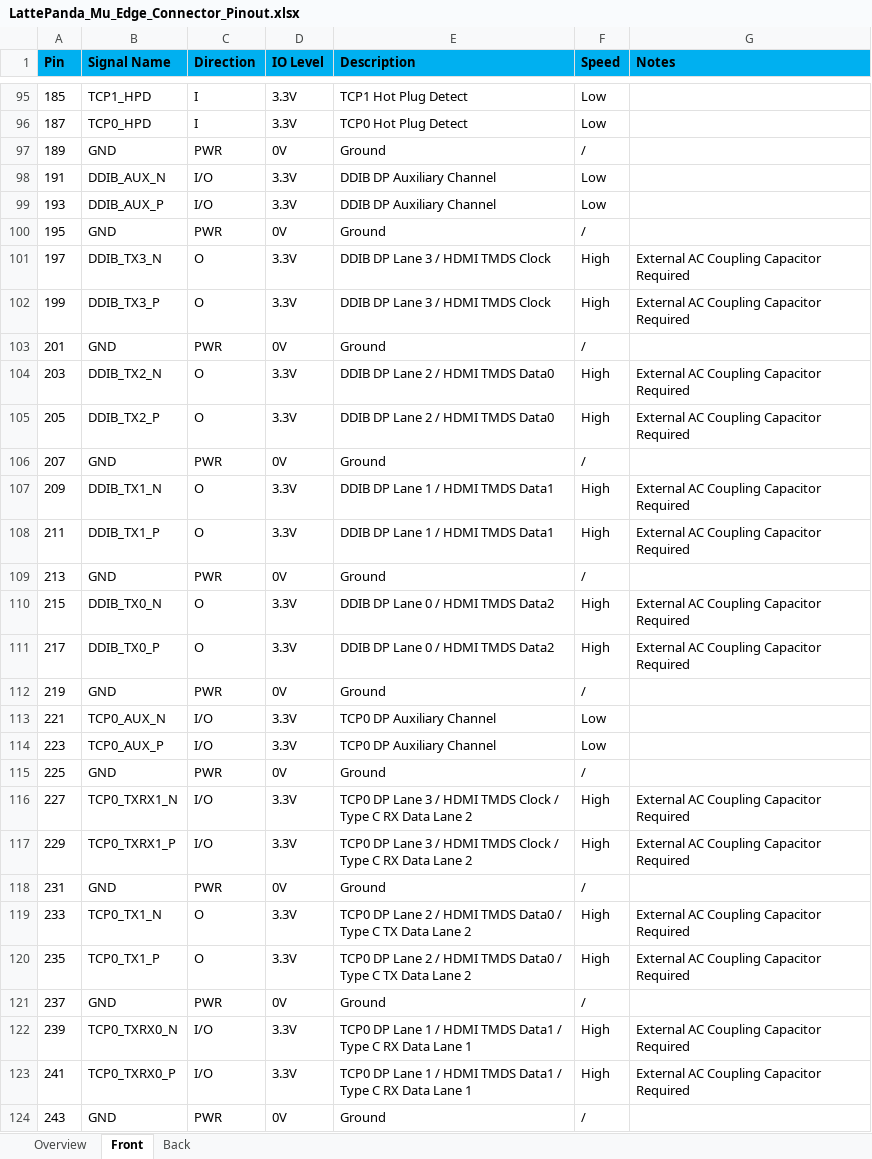
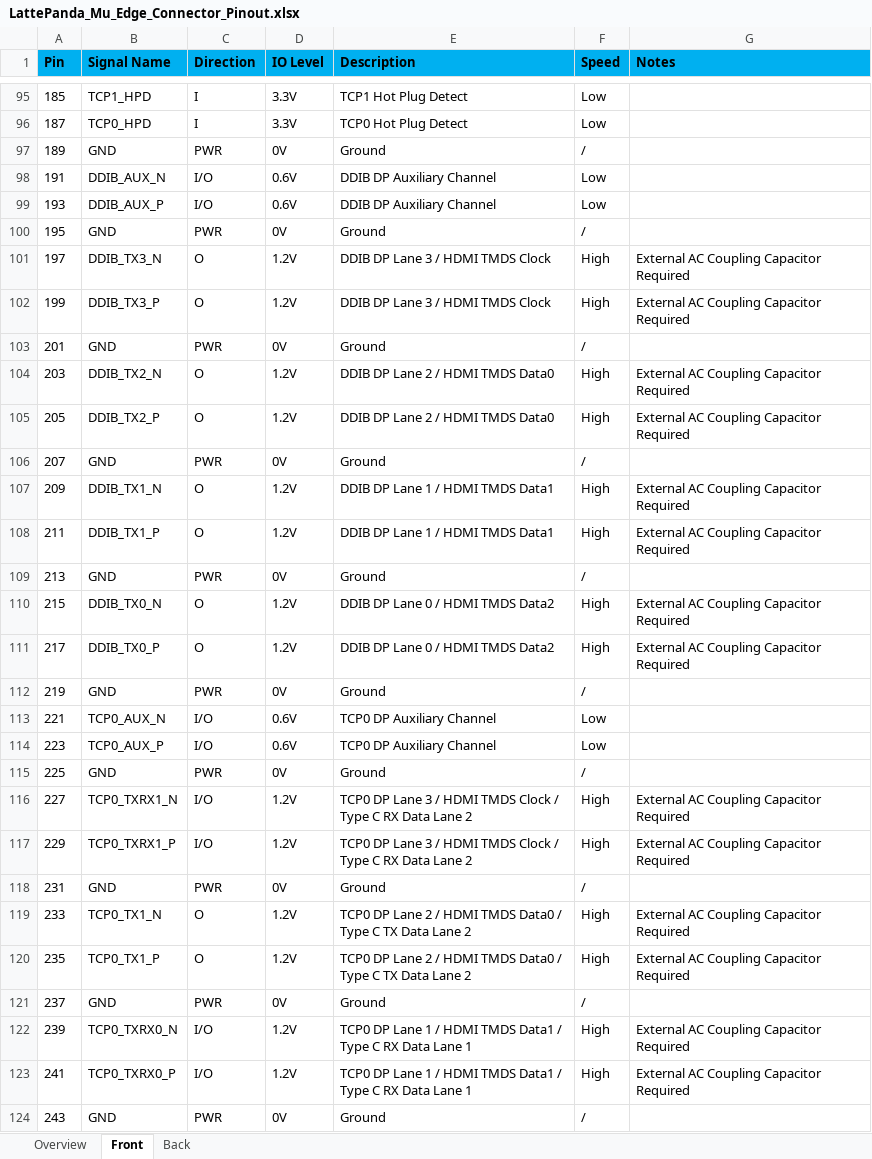
Before and after one commit to LattePandaTeam/LattePanda-Mu, an Excel workbook: Electricals/Pinouts/LattePanda_Mu_Edge_Connector_Pinout.xlsx, sheet Front, drawn as a sheet; only a part is shown, gaps mark what is left out; values as stored, in another font and other column widths than the file's, no borders; the diff covers the shown part only; the diff names each change by its address in the sheet, - before the commit and + after, or states it on an @@ line.

```diff
--- a/Electricals/Pinouts/LattePanda_Mu_Edge_Connector_Pinout.xlsx (sheet Front)
+++ b/Electricals/Pinouts/LattePanda_Mu_Edge_Connector_Pinout.xlsx (sheet Front)
-D98:D99 (IO Level): 3.3V
+D98:D99 (IO Level): 0.6V
-D101:D102 (IO Level): 3.3V
+D101:D102 (IO Level): 1.2V
-D104:D105 (IO Level): 3.3V
+D104:D105 (IO Level): 1.2V
-D107:D108 (IO Level): 3.3V
+D107:D108 (IO Level): 1.2V
-D110:D111 (IO Level): 3.3V
+D110:D111 (IO Level): 1.2V
-D113:D114 (IO Level): 3.3V
+D113:D114 (IO Level): 0.6V
-D116:D117 (IO Level): 3.3V
+D116:D117 (IO Level): 1.2V
-D119:D120 (IO Level): 3.3V
+D119:D120 (IO Level): 1.2V
-D122:D123 (IO Level): 3.3V
+D122:D123 (IO Level): 1.2V
```
Also changed, not shown: 2 edited cells elsewhere in this sheet, sheet Back, 19 other files.
